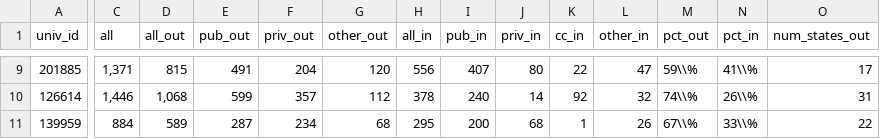
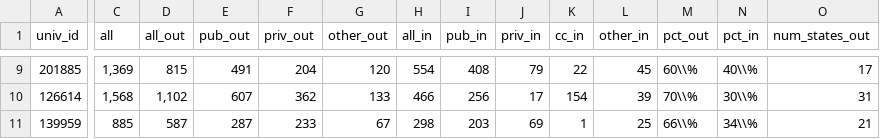
Before and after one commit to ozanj/joyce_report, a CSV file: data/event_count.csv, drawn as a sheet; only a part is shown, gaps mark what is left out; the diff covers the shown part only; the diff names each change by its address in the sheet, - before the commit and + after, or states it on an @@ line.

```diff
--- a/data/event_count.csv
+++ b/data/event_count.csv
-C9 (all): 1,371
+C9 (all): 1,369
-H9 (all_in): 556
+H9 (all_in): 554
-I9 (pub_in): 407
+I9 (pub_in): 408
-J9 (priv_in): 80
+J9 (priv_in): 79
-L9 (other_in): 47
+L9 (other_in): 45
-M9 (pct_out): 59\\%
+M9 (pct_out): 60\\%
-N9 (pct_in): 41\\%
+N9 (pct_in): 40\\%
-C10 (all): 1,446
+C10 (all): 1,568
-D10 (all_out): 1,068
+D10 (all_out): 1,102
-E10 (pub_out): 599
+E10 (pub_out): 607
-F10 (priv_out): 357
+F10 (priv_out): 362
-G10 (other_out): 112
+G10 (other_out): 133
-H10 (all_in): 378
+H10 (all_in): 466
-I10 (pub_in): 240
+I10 (pub_in): 256
-J10 (priv_in): 14
+J10 (priv_in): 17
-K10 (cc_in): 92
+K10 (cc_in): 154
-L10 (other_in): 32
+L10 (other_in): 39
-M10 (pct_out): 74\\%
+M10 (pct_out): 70\\%
-N10 (pct_in): 26\\%
+N10 (pct_in): 30\\%
-C11 (all): 884
+C11 (all): 885
-D11 (all_out): 589
+D11 (all_out): 587
-F11 (priv_out): 234
+F11 (priv_out): 233
-G11 (other_out): 68
+G11 (other_out): 67
-H11 (all_in): 295
+H11 (all_in): 298
-I11 (pub_in): 200
+I11 (pub_in): 203
-J11 (priv_in): 68
+J11 (priv_in): 69
-L11 (other_in): 26
+L11 (other_in): 25
-M11 (pct_out): 67\\%
+M11 (pct_out): 66\\%
-N11 (pct_in): 33\\%
+N11 (pct_in): 34\\%
-O11 (num_states_out): 22
+O11 (num_states_out): 21
```
Also changed, not shown: 52 edited cells elsewhere in this file, data/desc_stats.csv, 7 other files.
